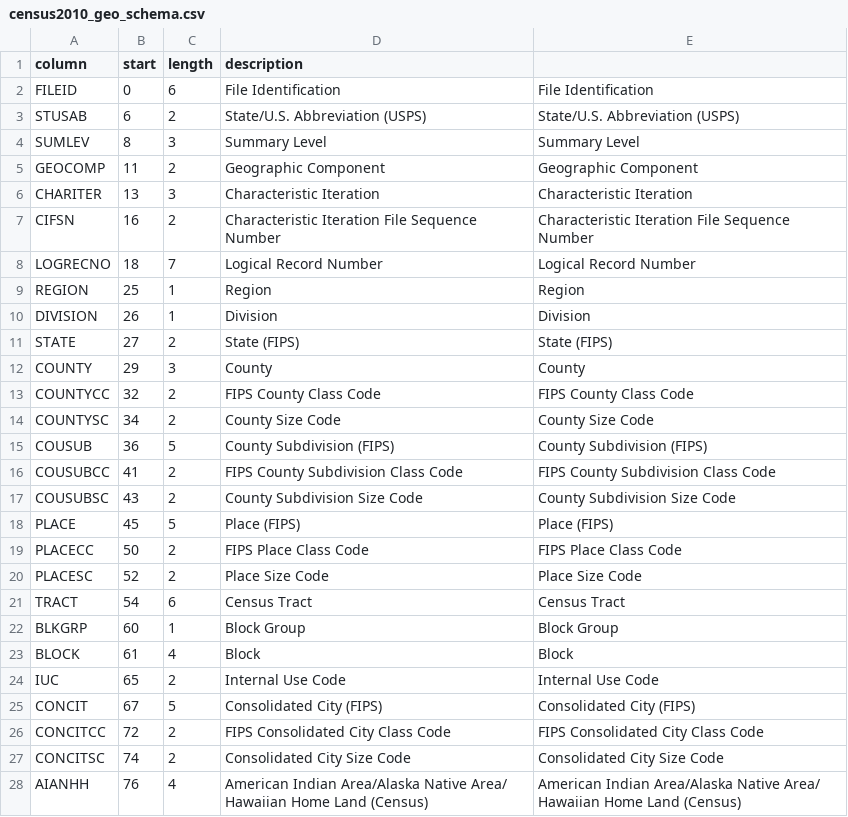
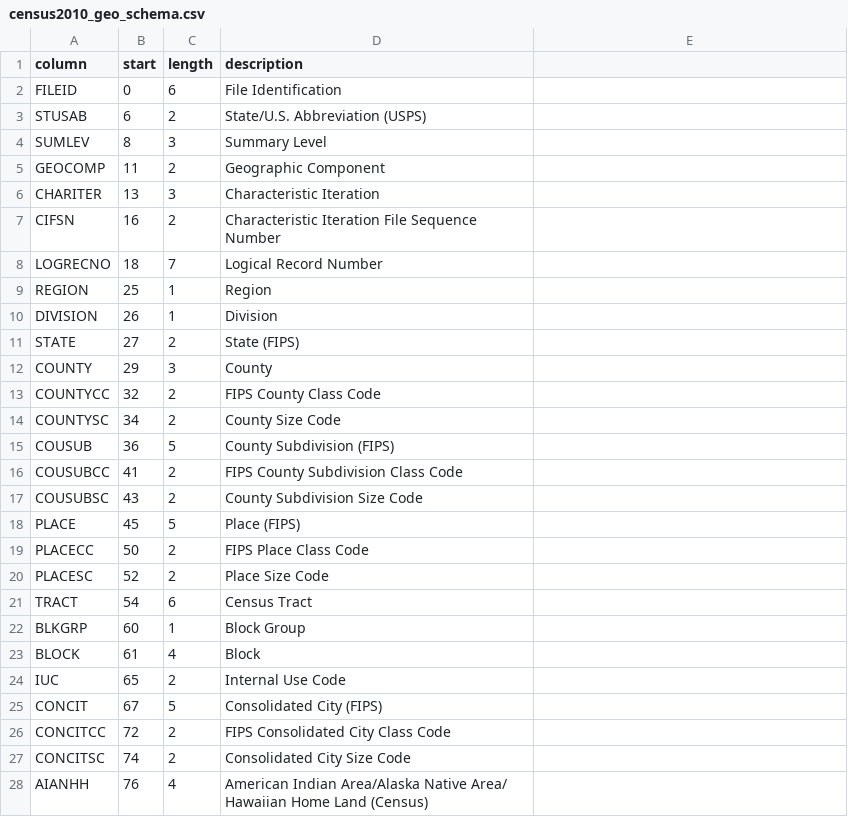
Before and after one commit to wireservice/ffs, a CSV file: us/census/census2010_geo_schema.csv, drawn as a sheet; only a part is shown; the diff covers the shown part only.

Commit message:
Removed ligatures, extra column from SF1 geo schema

```diff
--- a/us/census/census2010_geo_schema.csv
+++ b/us/census/census2010_geo_schema.csv
@@ -1,28 +1,28 @@
 column,start,length,description
-FILEID,0,6,File Identiﬁcation,File Identiﬁcation
-STUSAB,6,2,State/U.S. Abbreviation (USPS),State/U.S. Abbreviation (USPS)
-SUMLEV,8,3,Summary Level,Summary Level
-GEOCOMP,11,2,Geographic Component,Geographic Component
-CHARITER,13,3,Characteristic Iteration,Characteristic Iteration
-CIFSN,16,2,Characteristic Iteration File Sequence Number,Characteristic Iteration File Sequence Number
-LOGRECNO,18,7,Logical Record Number,Logical Record Number
-REGION,25,1,Region,Region
-DIVISION,26,1,Division,Division
-STATE,27,2,State (FIPS),State (FIPS)
-COUNTY,29,3,County,County
-COUNTYCC,32,2,FIPS County Class Code,FIPS County Class Code
-COUNTYSC,34,2,County Size Code,County Size Code
-COUSUB,36,5,County Subdivision (FIPS),County Subdivision (FIPS)
-COUSUBCC,41,2,FIPS County Subdivision Class Code,FIPS County Subdivision Class Code
-COUSUBSC,43,2,County Subdivision Size Code,County Subdivision Size Code
-PLACE,45,5,Place (FIPS),Place (FIPS)
-PLACECC,50,2,FIPS Place Class Code,FIPS Place Class Code
-PLACESC,52,2,Place Size Code,Place Size Code
-TRACT,54,6,Census Tract,Census Tract
-BLKGRP,60,1,Block Group,Block Group
-BLOCK,61,4,Block,Block
-IUC,65,2,Internal Use Code,Internal Use Code
-CONCIT,67,5,Consolidated City (FIPS),Consolidated City (FIPS)
-CONCITCC,72,2,FIPS Consolidated City Class Code,FIPS Consolidated City Class Code
-CONCITSC,74,2,Consolidated City Size Code,Consolidated City Size Code
-AIANHH,76,4,American Indian Area/Alaska Native Area/ Hawaiian Home Land (Census),American Indian Area/Alaska Native Area/ Hawaiian Home Land (Census)
+FILEID,0,6,File Identification
+STUSAB,6,2,State/U.S. Abbreviation (USPS)
+SUMLEV,8,3,Summary Level
+GEOCOMP,11,2,Geographic Component
+CHARITER,13,3,Characteristic Iteration
+CIFSN,16,2,Characteristic Iteration File Sequence Number
+LOGRECNO,18,7,Logical Record Number
+REGION,25,1,Region
+DIVISION,26,1,Division
+STATE,27,2,State (FIPS)
+COUNTY,29,3,County
+COUNTYCC,32,2,FIPS County Class Code
+COUNTYSC,34,2,County Size Code
+COUSUB,36,5,County Subdivision (FIPS)
+COUSUBCC,41,2,FIPS County Subdivision Class Code
+COUSUBSC,43,2,County Subdivision Size Code
+PLACE,45,5,Place (FIPS)
+PLACECC,50,2,FIPS Place Class Code
+PLACESC,52,2,Place Size Code
+TRACT,54,6,Census Tract
+BLKGRP,60,1,Block Group
+BLOCK,61,4,Block
+IUC,65,2,Internal Use Code
+CONCIT,67,5,Consolidated City (FIPS)
+CONCITCC,72,2,FIPS Consolidated City Class Code
+CONCITSC,74,2,Consolidated City Size Code
+AIANHH,76,4,American Indian Area/Alaska Native Area/ Hawaiian Home Land (Census)
```
Also changed, not shown: 48 edited cells elsewhere in this file.
